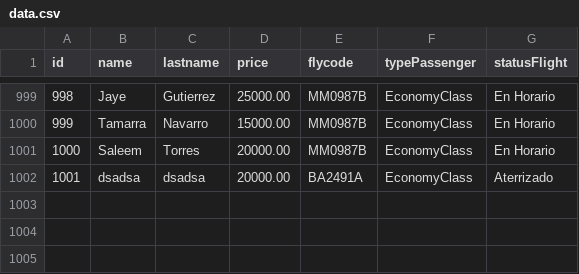
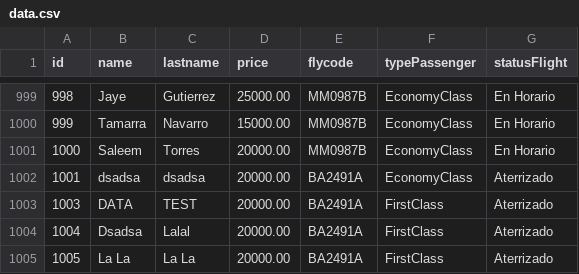
Before and after one commit to alanrozzi/tp_laboratorio_1, a CSV file: TP_3/eclipse_tp3_v4/tp3_windows/data.csv, drawn as a sheet; only a part is shown, gaps mark what is left out; the diff names each change by its address in the sheet, - before the commit and + after, or states it on an @@ line.

```diff
--- a/TP_3/eclipse_tp3_v4/tp3_windows/data.csv
+++ b/TP_3/eclipse_tp3_v4/tp3_windows/data.csv
+row 1003: 1003 | DATA | TEST | 20000.00 | BA2491A | FirstClass | Aterrizado
+row 1004: 1004 | Dsadsa | Lalal | 20000.00 | BA2491A | FirstClass | Aterrizado
+row 1005: 1005 | La La | La La | 20000.00 | BA2491A | FirstClass | Aterrizado
```
Also changed, not shown: 34 other files.
